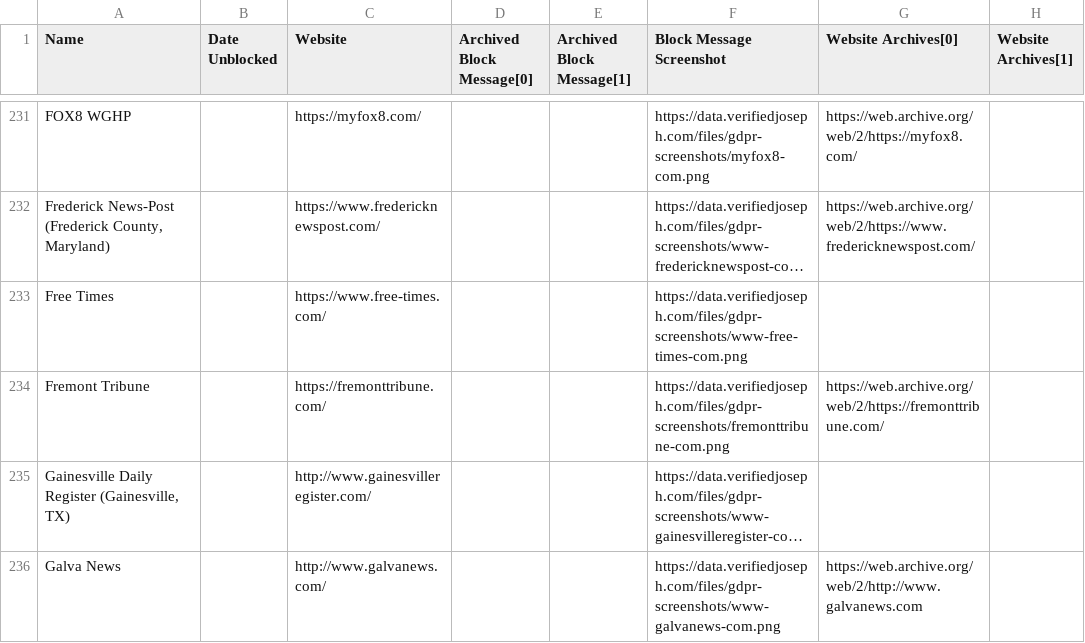
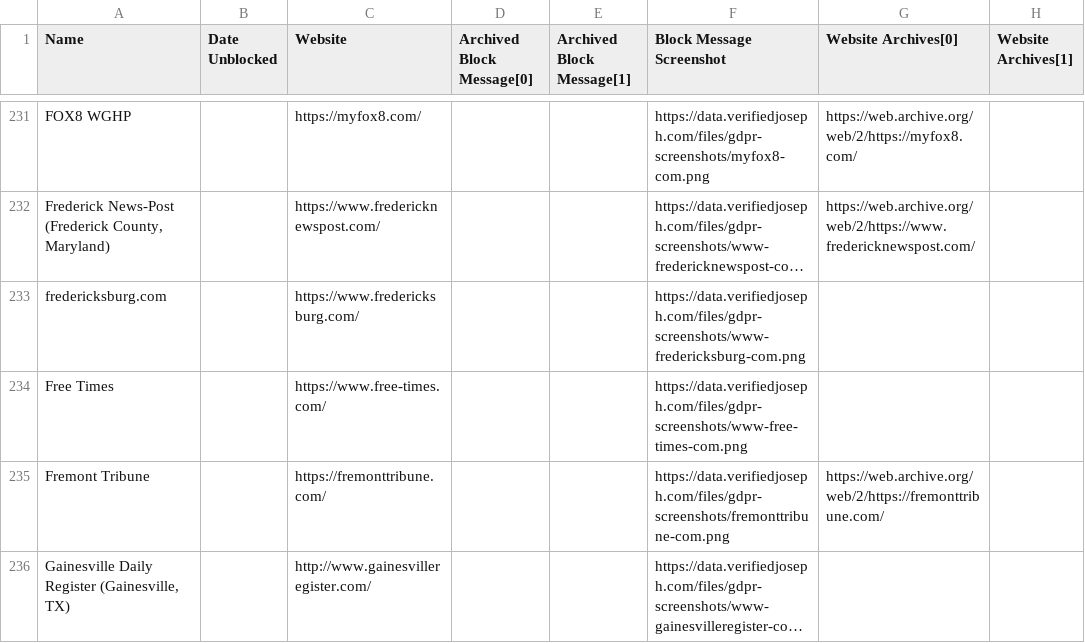
Before and after one commit to VerifiedJoseph/data.verifiedjoseph.com, a CSV file: website-blocked-gdpr.csv, drawn as a sheet; only a part is shown, gaps mark what is left out; the shorter side is filled out with more unchanged rows; long unchanged cells end in …; the diff covers the shown part only; the diff names each change by its address in the sheet, - before the commit and + after, or states it on an @@ line.

Commit message:
Add 3 websites and add missing '/'

```diff
--- a/website-blocked-gdpr.csv
+++ b/website-blocked-gdpr.csv
+row 233: fredericksburg.com |  | https://www.fredericksburg.com/ |  |  | https://data.verifiedjoseph.com/files/gdpr-screenshots/www-fredericksburg-com.png
```
Also changed, not shown: 2 added rows, 1 moved row and 2 edited cells elsewhere in this file.
